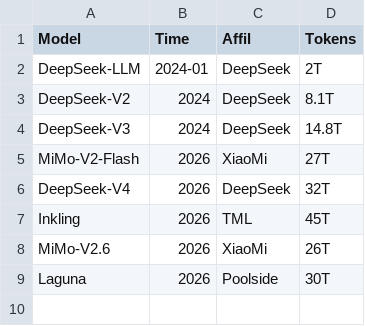
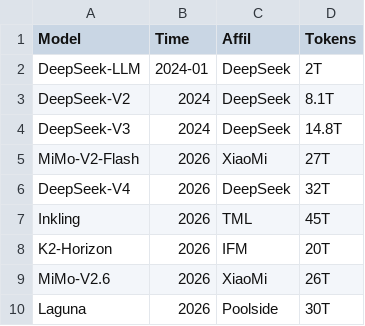
Before and after one commit to MaoSong2022/MaoSong2022.github.io, a CSV file: src/assets/data/training_tokens.csv, drawn as a sheet; the diff names each change by its address in the sheet, - before the commit and + after, or states it on an @@ line.

Commit message:
feat: add K2-Horizon model details and bibliography entry

```diff
--- a/src/assets/data/training_tokens.csv
+++ b/src/assets/data/training_tokens.csv
+row 8: K2-Horizon | 2026 | IFM | 20T
```
Also changed, not shown: 2 other files.
